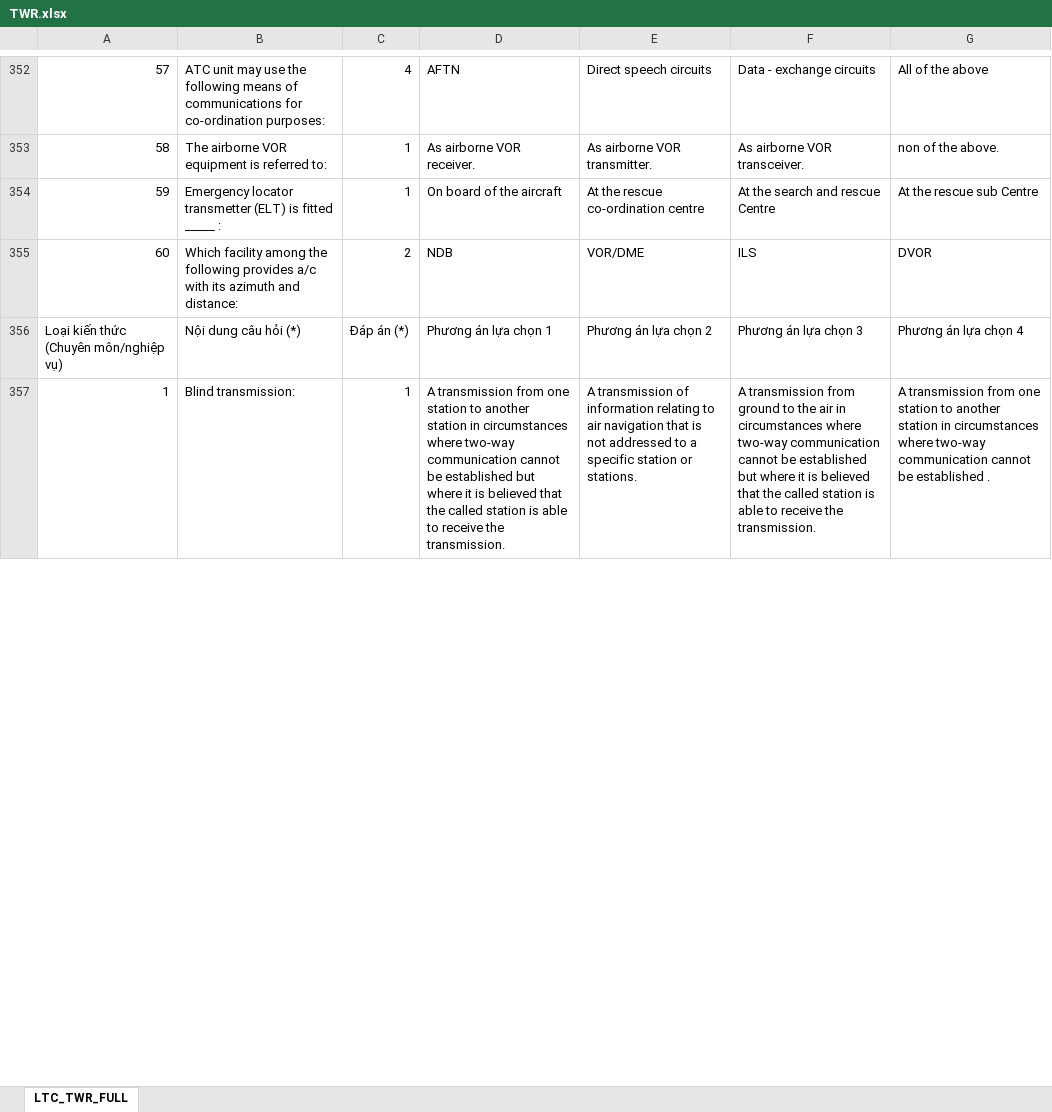
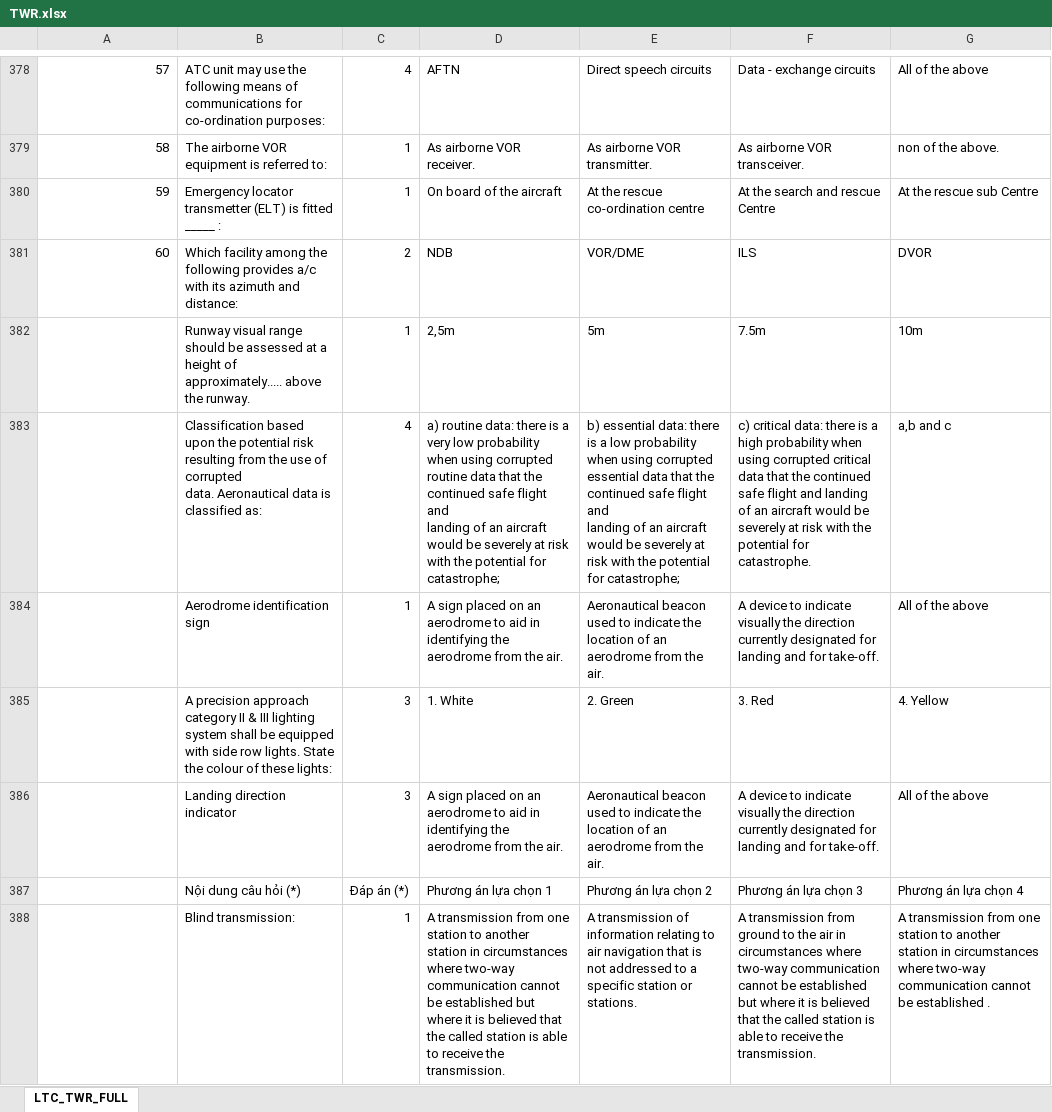
Before and after one commit to phamvietlinh164/nangdinh2, an Excel workbook: data/kl/LTC/TWR.xlsx, sheet LTC_TWR_FULL, drawn as a sheet; only a part is shown, gaps mark what is left out; values as stored, in another font and other column widths than the file's, no cell formats; addresses are those after the commit; ↵ is a line break in a cell; the diff covers the shown part only; the diff names each change by its address in the sheet, - before the commit and + after, or states it on an @@ line.

```diff
--- a/data/kl/LTC/TWR.xlsx (sheet LTC_TWR_FULL)
+++ b/data/kl/LTC/TWR.xlsx (sheet LTC_TWR_FULL)
+row 382:  | Runway visual range should be assessed at a height of approximately..... above the runway. | 1 | 2,5m | 5m | 7.5m | 10m
+row 383:  | Classification based upon the potential risk resulting from the use of corrupted ↵ data. Aeronautical data is classified as: | 4 | a) routine data: there is a very low probability when using corrupted routine data that the continued safe flight and ↵ landing of an aircraft would be severely at risk with the potential for catastrophe; | b) essential data: there is a low probability when using corrupted essential data that the continued safe flight and ↵ landing of an aircraft would be severely at risk with the potential for catastrophe; | c) critical data: there is a high probability when using corrupted critical data that the continued safe flight and landing ↵ of an aircraft would be severely at risk with the potential for catastrophe. | a,b and c
+row 384:  | Aerodrome identification sign | 1 | A sign placed on an aerodrome to aid in identifying the aerodrome from the air. | Aeronautical beacon used to indicate the location of an aerodrome from the air. | A device to indicate visually the direction currently designated for landing and for take-off. | All of the above
+row 385:  | A precision approach category II & III lighting system shall be equipped with side row lights. State the colour of these lights: | 3 | 1. White | 2. Green | 3. Red | 4. Yellow
+row 386:  | Landing direction indicator | 3 | A sign placed on an aerodrome to aid in identifying the aerodrome from the air. | Aeronautical beacon used to indicate the location of an aerodrome from the air. | A device to indicate visually the direction currently designated for landing and for take-off. | All of the above
-A387: Loại kiến thức (Chuyên môn/nghiệp vụ)
+A387: (empty)
-A388: 1
+A388: (empty)
```
Also changed, not shown: 34 added rows, 4 removed rows and 66 edited cells elsewhere in this sheet, cell formats, data/kl/MN/TWR-CM.xlsx, data/kl/MN/TWR-LK.xlsx, 15 other files.
